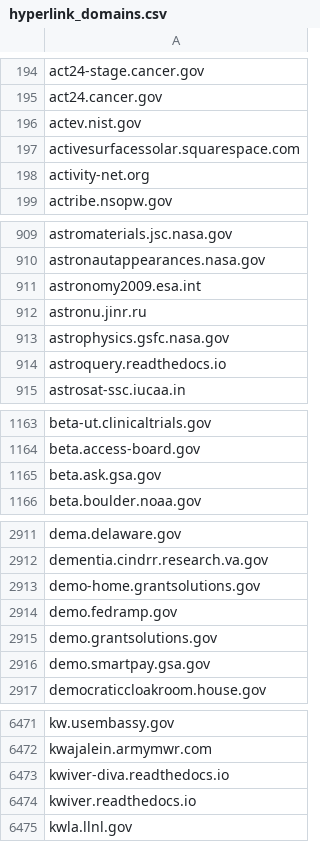
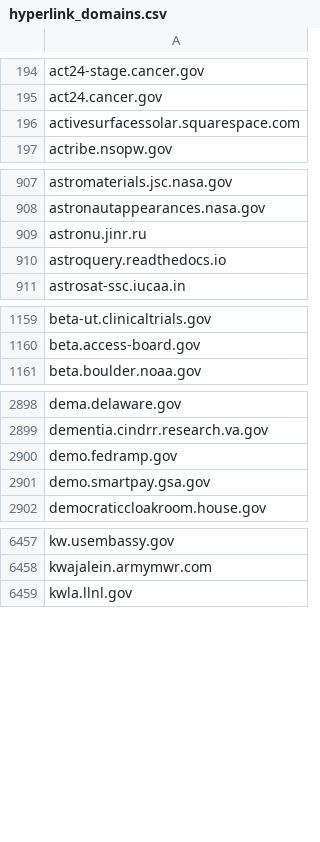
Before and after one commit to GSA/federal-website-index, a CSV file: data/source-lists/hyperlink_domains.csv, drawn as a sheet; only a part is shown, gaps mark what is left out; removed rows and columns are numbered as before the commit, all else as after; the diff covers the shown part only; the diff names each change by its address in the sheet, - before the commit and + after, or states it on an @@ line.

```diff
--- a/data/source-lists/hyperlink_domains.csv
+++ b/data/source-lists/hyperlink_domains.csv
-row 196: actev.nist.gov
-row 198: activity-net.org
-row 911: astronomy2009.esa.int
-row 913: astrophysics.gsfc.nasa.gov
-row 1165: beta.ask.gsa.gov
-row 2913: demo-home.grantsolutions.gov
-row 2915: demo.grantsolutions.gov
-row 6473: kwiver-diva.readthedocs.io
-row 6474: kwiver.readthedocs.io
```
Also changed, not shown: 13 added rows and 41 removed rows elsewhere in this file.
